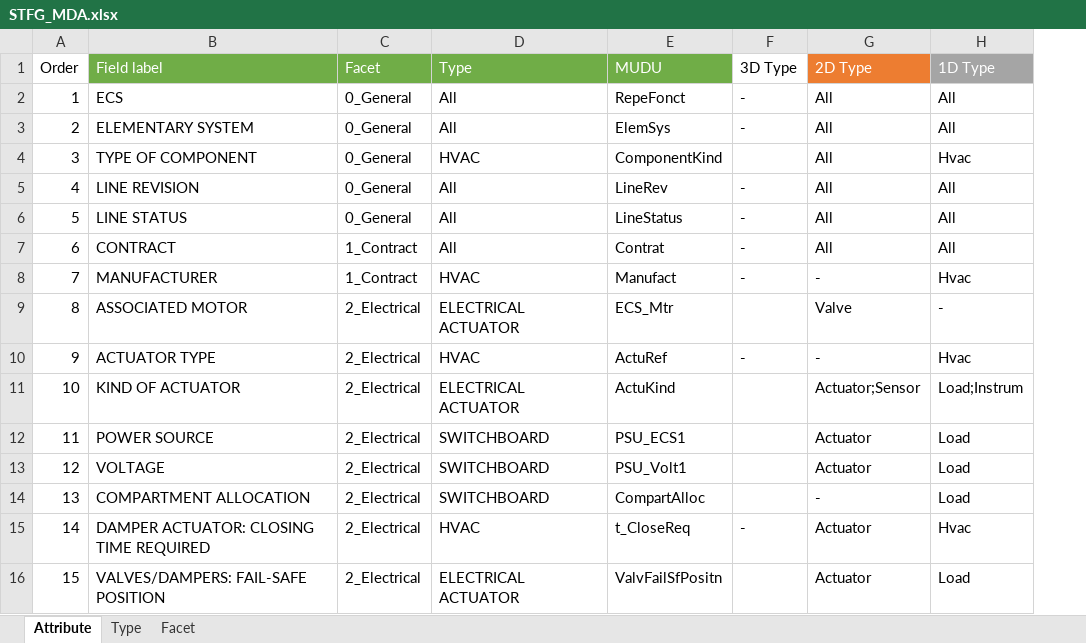
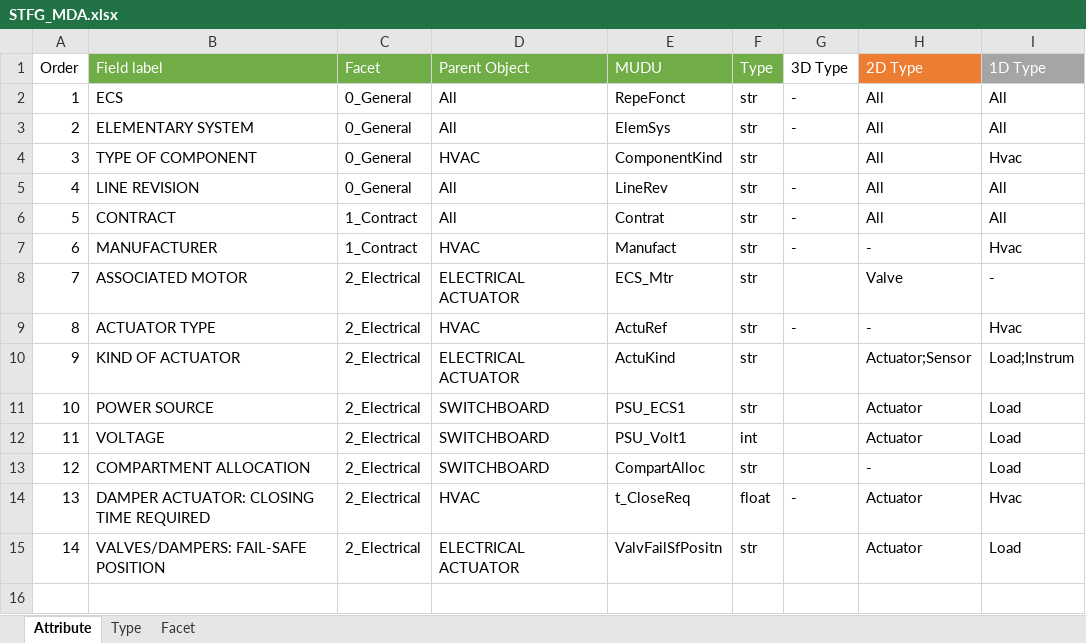
Before and after one commit to tquintard/STF_Generator, an Excel workbook: mdm/STFG_MDA.xlsx, sheet Attribute, drawn as a sheet; values as stored, in another font and other column widths than the file's, no borders; table styles not drawn; removed rows and columns are numbered as before the commit, all else as after; the diff names each change by its address in the sheet, - before the commit and + after, or states it on an @@ line.

```diff
--- a/mdm/STFG_MDA.xlsx (sheet Attribute)
+++ b/mdm/STFG_MDA.xlsx (sheet Attribute)
+column F (Type), rows 2-15: str | str | str | str | str | str | str | str | str | str | int | str | float | str
-D1: Type
+D1: Parent Object
-row 6: 5 | LINE STATUS | 0_General | All | LineStatus | - | All | All
@@ column A (Order) renumbered from row 6 down @@
```
Also changed, not shown: 1 other file.
